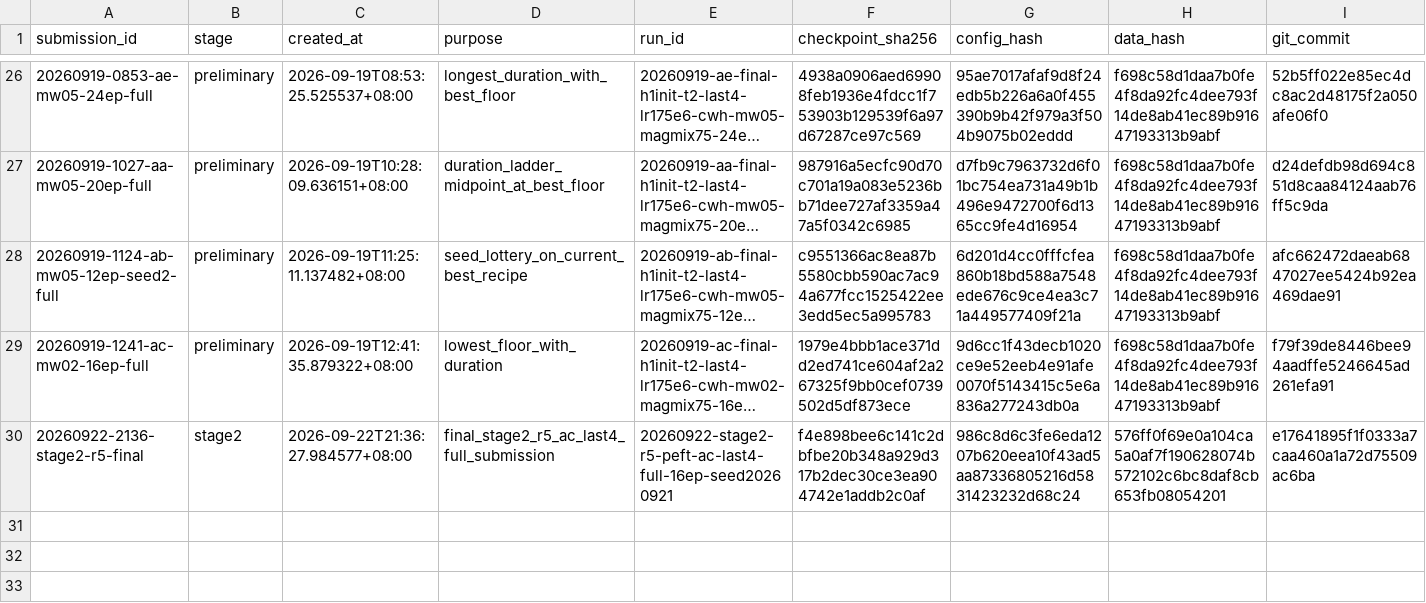
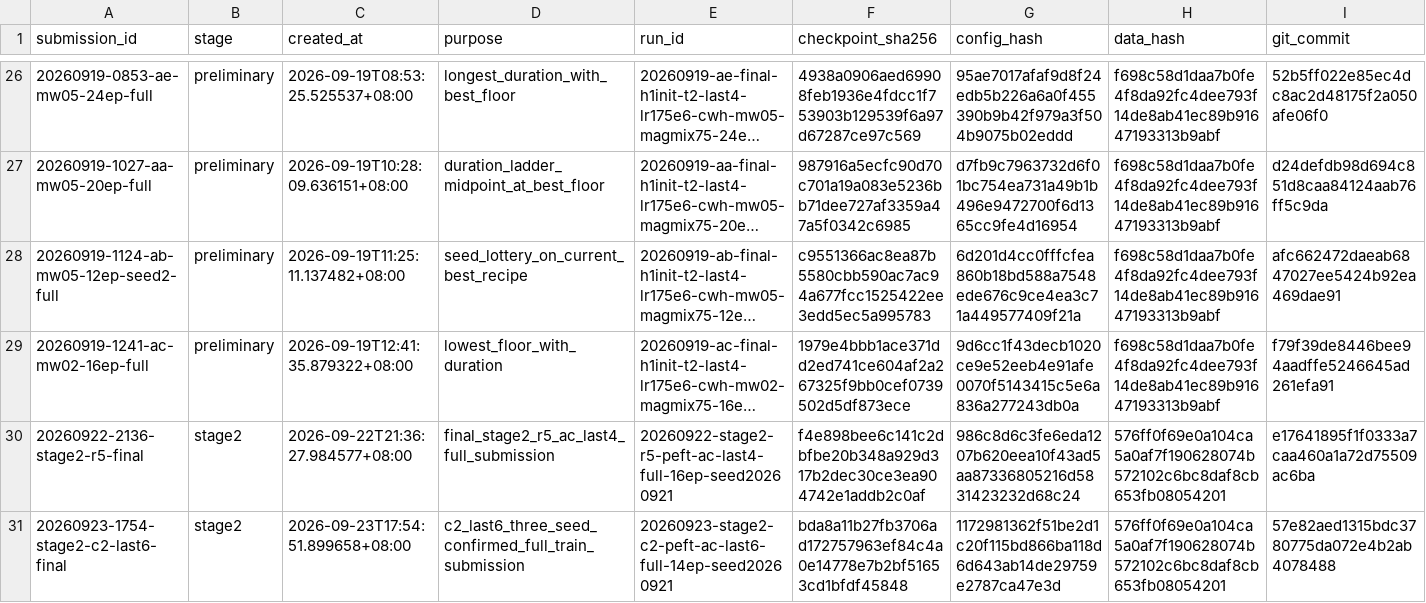
Before and after one commit to JRZ1018/AIC-2026-track1, a CSV file: submissions/ledger.csv, drawn as a sheet; only a part is shown, gaps mark what is left out; long unchanged cells end in …; rows hold the shown columns only; the diff names each change by its address in the sheet, - before the commit and + after, or states it on an @@ line.

Commit message:
docs(stage2): record C2 final package and validated ledger

```diff
--- a/submissions/ledger.csv
+++ b/submissions/ledger.csv
+row 31: 20260923-1754-stage2-c2-last6-final | stage2 | 2026-09-23T17:54:51.899658+08:00 | c2_last6_three_seed_confirmed_full_train_submission | 20260923-stage2-c2-peft-ac-last6-full-14ep-seed20260921 | bda8a11b27fb3706ad172757963ef84c4a0e14778e7b2bf51653cd1bfdf45848 | 1172981362f51be2d1c20f115bd866ba118d6d643ab14de29759e2787ca47e3d | 576ff0f69e0a104ca5a0af7f190628074b572102c6bc8daf8cb653fb08054201 | 57e82aed1315bdc3780775da072e4b2ab4078488
```
Also changed, not shown: experiments/index.csv, 1 other file.
